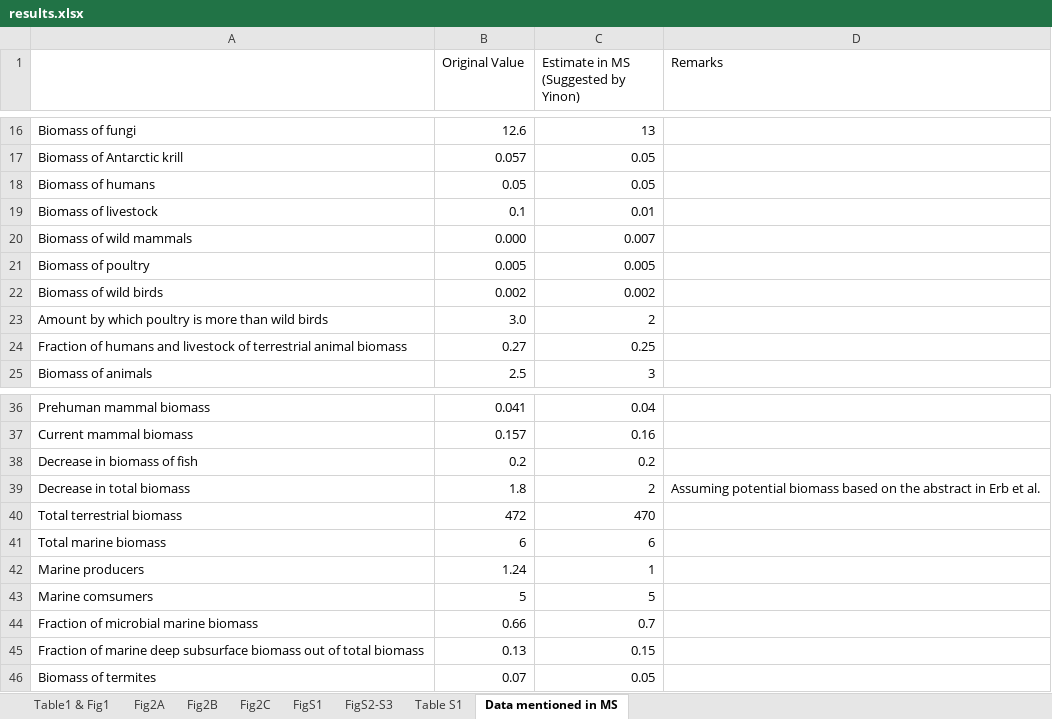
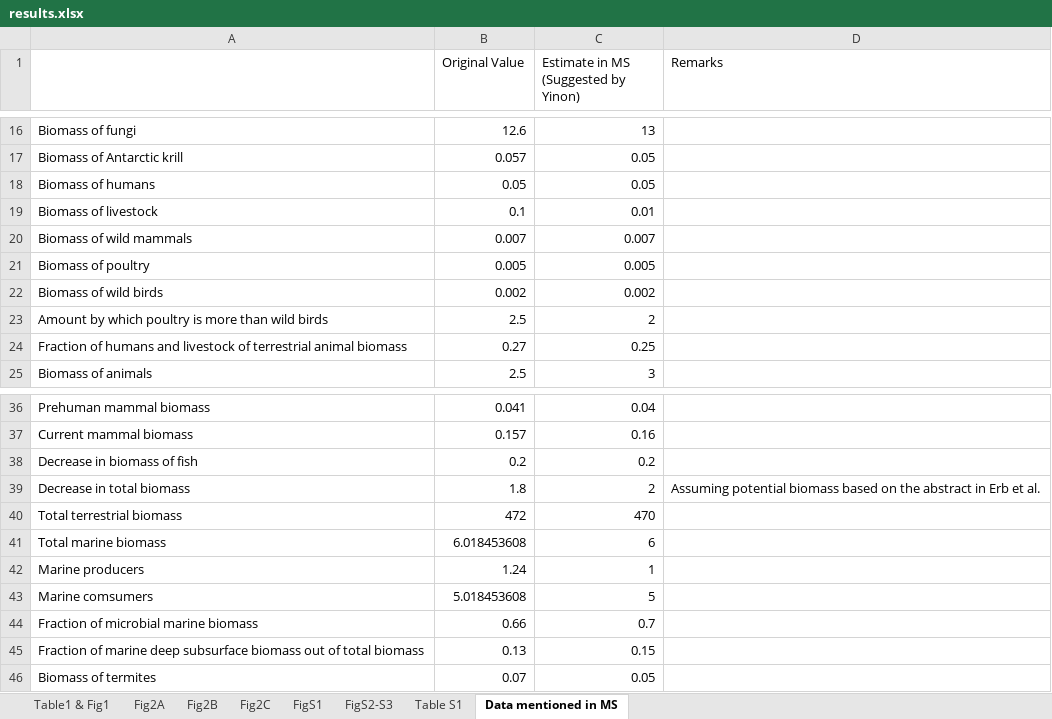
Before and after one commit to yinonbaron/biomass_distribution, an Excel workbook: results.xlsx, sheet Data mentioned in MS, drawn as a sheet; only a part is shown, gaps mark what is left out; values as stored, in another font and other column widths than the file's, no borders; the diff names each change by its address in the sheet, - before the commit and + after, or states it on an @@ line.

```diff
--- a/results.xlsx (sheet Data mentioned in MS)
+++ b/results.xlsx (sheet Data mentioned in MS)
-B20 (Original Value): 0.000
+B20 (Original Value): 0.007
-B23 (Original Value): 3.0
+B23 (Original Value): 2.5
-B41 (Original Value): 6
+B41 (Original Value): 6.018453608
-B43 (Original Value): 5
+B43 (Original Value): 5.018453608
```
Also changed, not shown: sheet Fig2A, sheet Fig2B, sheet Fig2C, sheet Table S1, sheet FigS2-S3, sheet FigS1, 1 more sheet, formulas that keep their value, animals/animal_biomass_estimate.xlsx, results (copy).xlsx, 10 other files.
